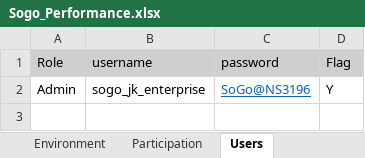
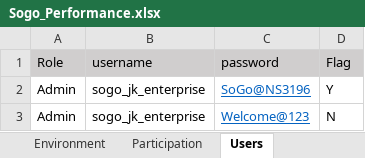
Before and after one commit to numankureshi/AuroraV2, an Excel workbook: Engage/Sogo-Performance/src/main/resources/excelfiles/Sogo_Performance.xlsx, sheet Users, drawn as a sheet; values as stored, in another font and other column widths than the file's, no borders; the diff names each change by its address in the sheet, - before the commit and + after, or states it on an @@ line.

```diff
--- a/Engage/Sogo-Performance/src/main/resources/excelfiles/Sogo_Performance.xlsx (sheet Users)
+++ b/Engage/Sogo-Performance/src/main/resources/excelfiles/Sogo_Performance.xlsx (sheet Users)
+row 3: Admin | sogo_jk_enterprise | Welcome@123 | N
```
Also changed, not shown: sheet PerformanceTC, sheet Environment, other sheet tabs, Engage/Engage-Sanity/src/main/resources/excelfiles/Engage_Sanity.xlsx, Engage/Engage-Smoke/src/main/resources/excelfiles/Engage_Smoke.xlsx, 33 other files.
